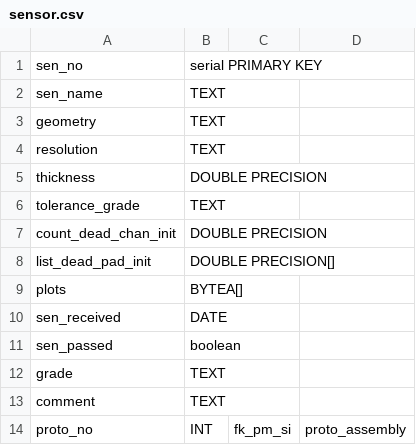
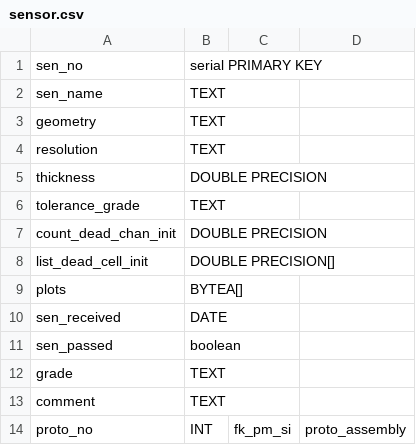
Before and after one commit to cmu-hgc-mac/HGC_DB_postgres, a CSV file: dbase_info/sensor.csv, drawn as a sheet.

Commit message:
renamed list_dead_pad_init to list_dead_cell_init

```diff
--- a/dbase_info/sensor.csv
+++ b/dbase_info/sensor.csv
@@ -7,3 +7,3 @@ tolerance_grade,TEXT,,
 count_dead_chan_init,DOUBLE PRECISION,,
-list_dead_pad_init,DOUBLE PRECISION[],,
+list_dead_cell_init,DOUBLE PRECISION[],,
 plots,BYTEA[],,
```
